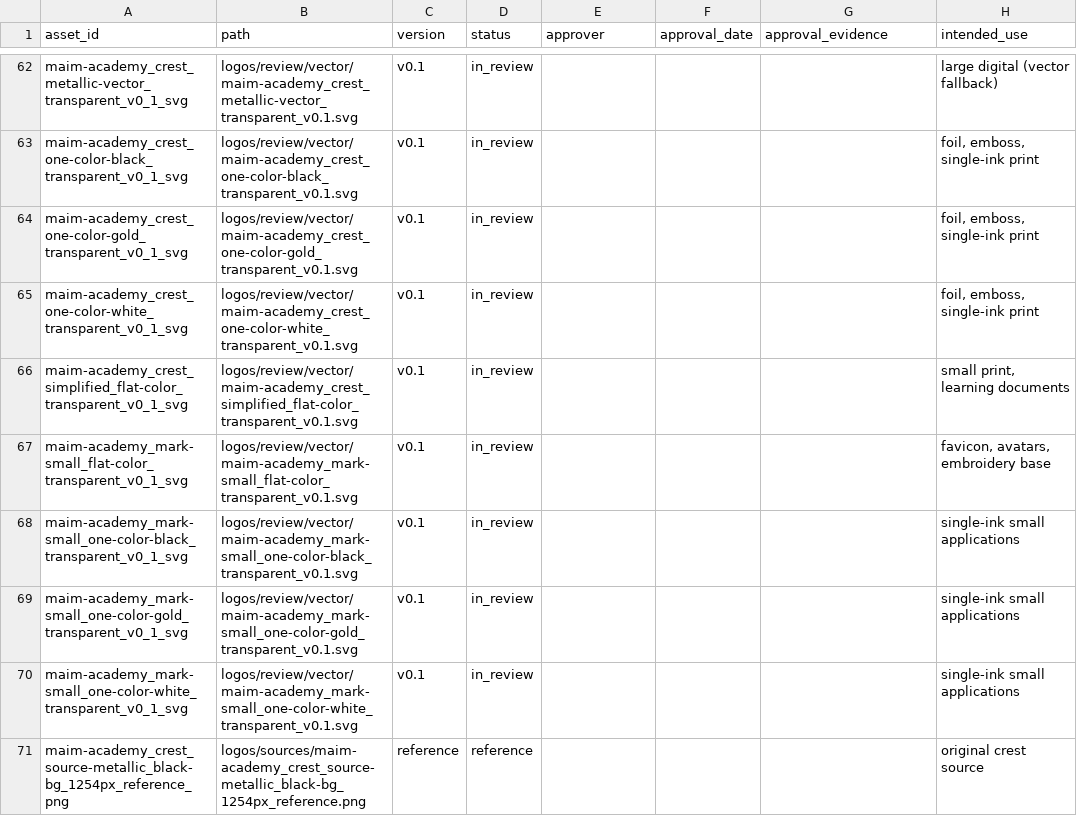
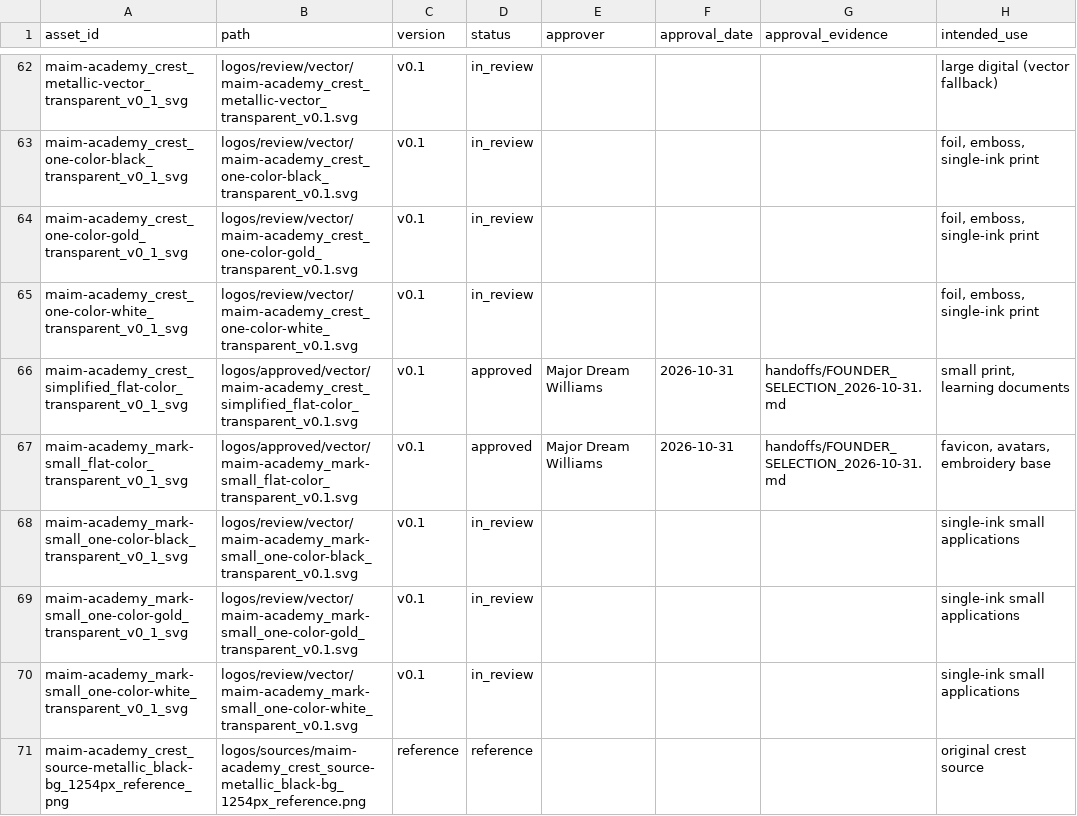
Before and after one commit to MajorDream444/MAIM-Academy---brand, a CSV file: brand/ASSET_REGISTER.csv, drawn as a sheet; only a part is shown, gaps mark what is left out; the diff covers the shown part only.

Commit message:
brand: record founder logo selections and approved variants

```diff
--- a/brand/ASSET_REGISTER.csv
+++ b/brand/ASSET_REGISTER.csv
@@ -65,4 +65,4 @@ maim-academy_crest_one-color-gold_transparent_v0_1_svg,logos/review/vector/maim-
 maim-academy_crest_one-color-white_transparent_v0_1_svg,logos/review/vector/maim-academy_crest_one-color-white_transparent_v0.1.svg,v0.1,in_review,,,,"foil, emboss, single-ink print"
-maim-academy_crest_simplified_flat-color_transparent_v0_1_svg,logos/review/vector/maim-academy_crest_simplified_flat-color_transparent_v0.1.svg,v0.1,in_review,,,,"small print, learning documents"
-maim-academy_mark-small_flat-color_transparent_v0_1_svg,logos/review/vector/maim-academy_mark-small_flat-color_transparent_v0.1.svg,v0.1,in_review,,,,"favicon, avatars, embroidery base"
+maim-academy_crest_simplified_flat-color_transparent_v0_1_svg,logos/approved/vector/maim-academy_crest_simplified_flat-color_transparent_v0.1.svg,v0.1,approved,Major Dream Williams,2026-10-31,handoffs/FOUNDER_SELECTION_2026-10-31.md,"small print, learning documents"
+maim-academy_mark-small_flat-color_transparent_v0_1_svg,logos/approved/vector/maim-academy_mark-small_flat-color_transparent_v0.1.svg,v0.1,approved,Major Dream Williams,2026-10-31,handoffs/FOUNDER_SELECTION_2026-10-31.md,"favicon, avatars, embroidery base"
 maim-academy_mark-small_one-color-black_transparent_v0_1_svg,logos/review/vector/maim-academy_mark-small_one-color-black_transparent_v0.1.svg,v0.1,in_review,,,,single-ink small applications
```
Also changed, not shown: 75 edited cells elsewhere in this file, 19 other files.
